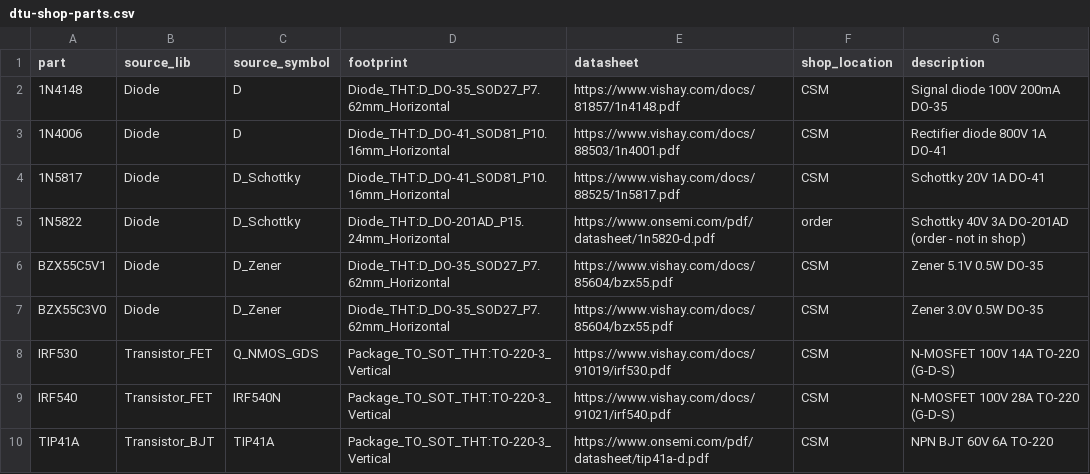
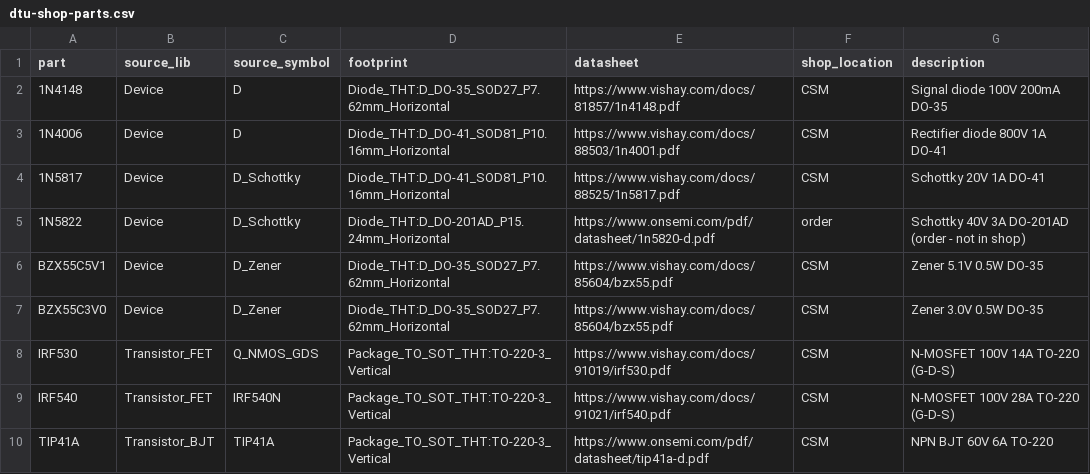
Before and after one commit to DTU-EKB/KiCad-components, a CSV file: Components/parts/dtu-shop-parts.csv, drawn as a sheet; only a part is shown.

Commit message:
Fix source library for generic diode/zener bases (Device, not Diode)

```diff
--- a/Components/parts/dtu-shop-parts.csv
+++ b/Components/parts/dtu-shop-parts.csv
@@ -1,8 +1,8 @@
 part,source_lib,source_symbol,footprint,datasheet,shop_location,description
-1N4148,Diode,D,Diode_THT:D_DO-35_SOD27_P7.62mm_Horizontal,https://www.vishay.com/docs/81857/1n4148.pdf,CSM,Signal diode 100V 200mA DO-35
-1N4006,Diode,D,Diode_THT:D_DO-41_SOD81_P10.16mm_Horizontal,https://www.vishay.com/docs/88503/1n4001.pdf,CSM,Rectifier diode 800V 1A DO-41
-1N5817,Diode,D_Schottky,Diode_THT:D_DO-41_SOD81_P10.16mm_Horizontal,https://www.vishay.com/docs/88525/1n5817.pdf,CSM,Schottky 20V 1A DO-41
-1N5822,Diode,D_Schottky,Diode_THT:D_DO-201AD_P15.24mm_Horizontal,https://www.onsemi.com/pdf/datasheet/1n5820-d.pdf,order,Schottky 40V 3A DO-201AD (order - not in shop)
-BZX55C5V1,Diode,D_Zener,Diode_THT:D_DO-35_SOD27_P7.62mm_Horizontal,https://www.vishay.com/docs/85604/bzx55.pdf,CSM,Zener 5.1V 0.5W DO-35
-BZX55C3V0,Diode,D_Zener,Diode_THT:D_DO-35_SOD27_P7.62mm_Horizontal,https://www.vishay.com/docs/85604/bzx55.pdf,CSM,Zener 3.0V 0.5W DO-35
+1N4148,Device,D,Diode_THT:D_DO-35_SOD27_P7.62mm_Horizontal,https://www.vishay.com/docs/81857/1n4148.pdf,CSM,Signal diode 100V 200mA DO-35
+1N4006,Device,D,Diode_THT:D_DO-41_SOD81_P10.16mm_Horizontal,https://www.vishay.com/docs/88503/1n4001.pdf,CSM,Rectifier diode 800V 1A DO-41
+1N5817,Device,D_Schottky,Diode_THT:D_DO-41_SOD81_P10.16mm_Horizontal,https://www.vishay.com/docs/88525/1n5817.pdf,CSM,Schottky 20V 1A DO-41
+1N5822,Device,D_Schottky,Diode_THT:D_DO-201AD_P15.24mm_Horizontal,https://www.onsemi.com/pdf/datasheet/1n5820-d.pdf,order,Schottky 40V 3A DO-201AD (order - not in shop)
+BZX55C5V1,Device,D_Zener,Diode_THT:D_DO-35_SOD27_P7.62mm_Horizontal,https://www.vishay.com/docs/85604/bzx55.pdf,CSM,Zener 5.1V 0.5W DO-35
+BZX55C3V0,Device,D_Zener,Diode_THT:D_DO-35_SOD27_P7.62mm_Horizontal,https://www.vishay.com/docs/85604/bzx55.pdf,CSM,Zener 3.0V 0.5W DO-35
 IRF530,Transistor_FET,Q_NMOS_GDS,Package_TO_SOT_THT:TO-220-3_Vertical,https://www.vishay.com/docs/91019/irf530.pdf,CSM,N-MOSFET 100V 14A TO-220 (G-D-S)
```
